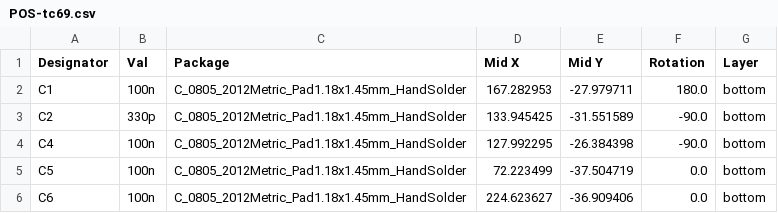
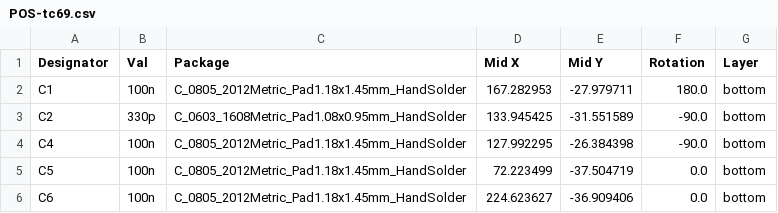
Before and after one commit to sadaoikebe/tc69, a CSV file: pcb/jlcpcb/assembly/POS-tc69.csv, drawn as a sheet; only a part is shown.

```diff
--- a/pcb/jlcpcb/assembly/POS-tc69.csv
+++ b/pcb/jlcpcb/assembly/POS-tc69.csv
@@ -2,3 +2,3 @@ Designator,Val,Package,Mid X,Mid Y,Rotation,Layer
 C1,100n,C_0805_2012Metric_Pad1.18x1.45mm_HandSolder,167.282953,-27.979711,180.0,bottom
-C2,330p,C_0805_2012Metric_Pad1.18x1.45mm_HandSolder,133.945425,-31.551589,-90.0,bottom
+C2,330p,C_0603_1608Metric_Pad1.08x0.95mm_HandSolder,133.945425,-31.551589,-90.0,bottom
 C4,100n,C_0805_2012Metric_Pad1.18x1.45mm_HandSolder,127.992295,-26.384398,-90.0,bottom
```
Also changed, not shown: pcb/jlcpcb/assembly/BOM-tc69.csv, 7 other files.
